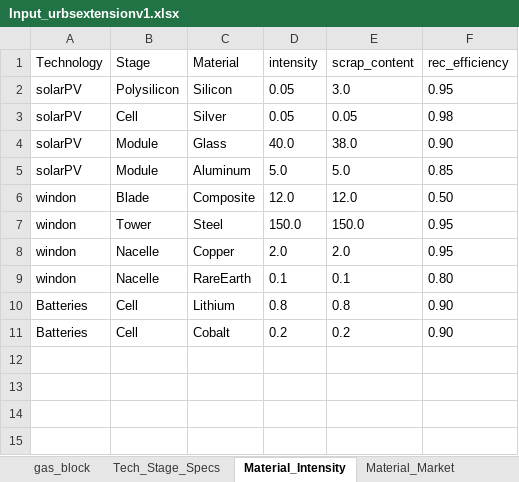
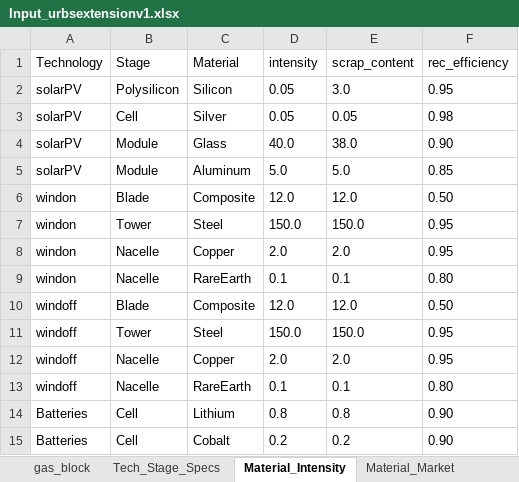
Before and after one commit to oitzingermaximilian/urbs-materials, an Excel workbook: Input_urbsextensionv1.xlsx, sheet Material_Intensity, drawn as a sheet; values as stored, in another font and other column widths than the file's, no borders; the diff names each change by its address in the sheet, - before the commit and + after, or states it on an @@ line.

```diff
--- a/Input_urbsextensionv1.xlsx (sheet Material_Intensity)
+++ b/Input_urbsextensionv1.xlsx (sheet Material_Intensity)
+row 10: windoff | Blade | Composite | 12.0 | 12.0 | 0.50
+row 11: windoff | Tower | Steel | 150.0 | 150.0 | 0.95
+row 12: windoff | Nacelle | Copper | 2.0 | 2.0 | 0.95
+row 13: windoff | Nacelle | RareEarth | 0.1 | 0.1 | 0.80
```
Also changed, not shown: sheet Cost_Data, sheet Tech_Stage_Specs, sheet Component_Map, 4 other files.
